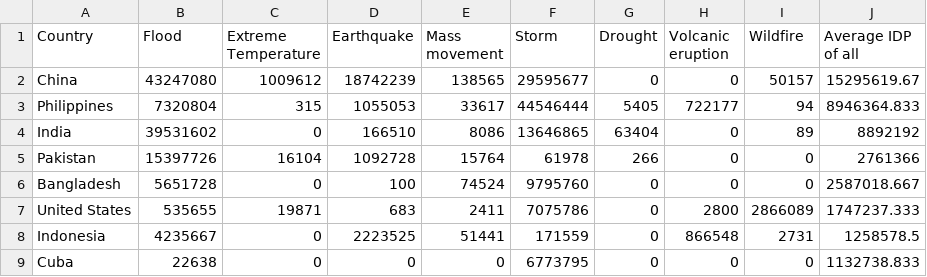
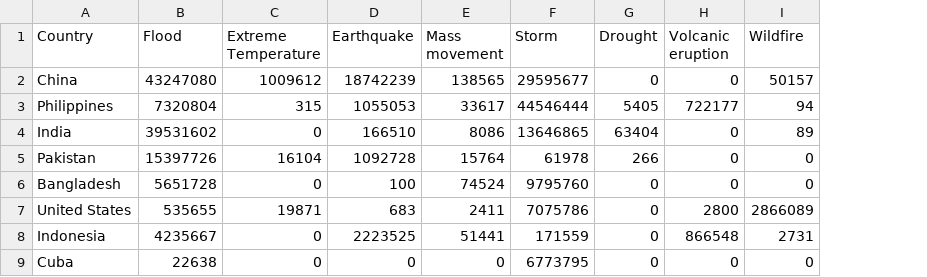
Before and after one commit to s4ppyh4t/id-mp-2023, a CSV file: data/conformed_spider_value.csv, drawn as a sheet; only a part is shown; the diff names each change by its address in the sheet, - before the commit and + after, or states it on an @@ line.

```diff
--- a/data/conformed_spider_value.csv
+++ b/data/conformed_spider_value.csv
-column J (Average IDP of all), rows 2-9: 15295619.67 | 8946364.833 | 8892192 | 2761366 | 2587018.667 | 1747237.333 | 1258578.5 | 1132738.833
```
Also changed, not shown: data/conformed_spider_special.csv, 9 other files.
